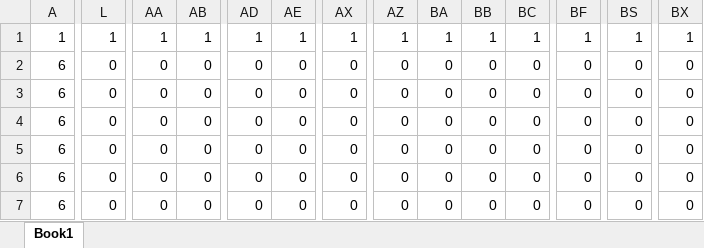
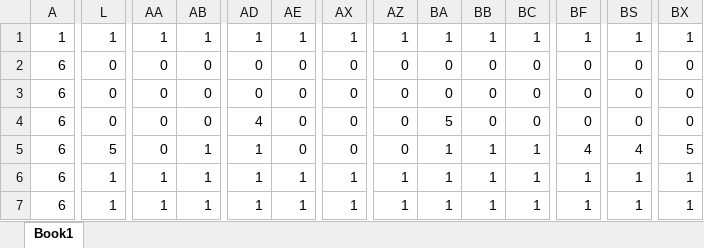
Before and after one commit to I-Akira/GA1AB-gamedev, an Excel workbook: GA1AB/ColonyQuest/ColonyQuest/Book2.xlsx, sheet Book1, drawn as a sheet; only a part is shown, gaps mark what is left out; values as stored, in another font and other column widths than the file's, no borders; conditional formats not drawn; the diff covers the shown part only; the diff names each change by its address in the sheet, - before the commit and + after, or states it on an @@ line.

```diff
--- a/GA1AB/ColonyQuest/ColonyQuest/Book2.xlsx (sheet Book1)
+++ b/GA1AB/ColonyQuest/ColonyQuest/Book2.xlsx (sheet Book1)
-AD4: 0
+AD4: 4
-BA4: 0
+BA4: 5
-L5: 0
+L5: 5
-AB5:AB7: 0
+AB5:AB7: 1
-AD5:AD7: 0
+AD5:AD7: 1
-BA5:BA7: 0
+BA5:BA7: 1
-BB5:BB7: 0
+BB5:BB7: 1
-BC5:BC7: 0
+BC5:BC7: 1
-BF5: 0
+BF5: 4
-BS5: 0
+BS5: 4
-BX5: 0
+BX5: 5
-L6:L7: 0
+L6:L7: 1
-AA6:AA7: 0
+AA6:AA7: 1
-AE6:AE7: 0
+AE6:AE7: 1
-AX6:AX7: 0
+AX6:AX7: 1
-AZ6:AZ7: 0
+AZ6:AZ7: 1
-BF6:BF7: 0
+BF6:BF7: 1
-BS6:BS7: 0
+BS6:BS7: 1
-BX6:BX7: 0
+BX6:BX7: 1
```
Also changed, not shown: 117 edited cells elsewhere in this sheet, GA1AB/ColonyQuest/ColonyQuest/Book1.xlsx, 16 other files.
